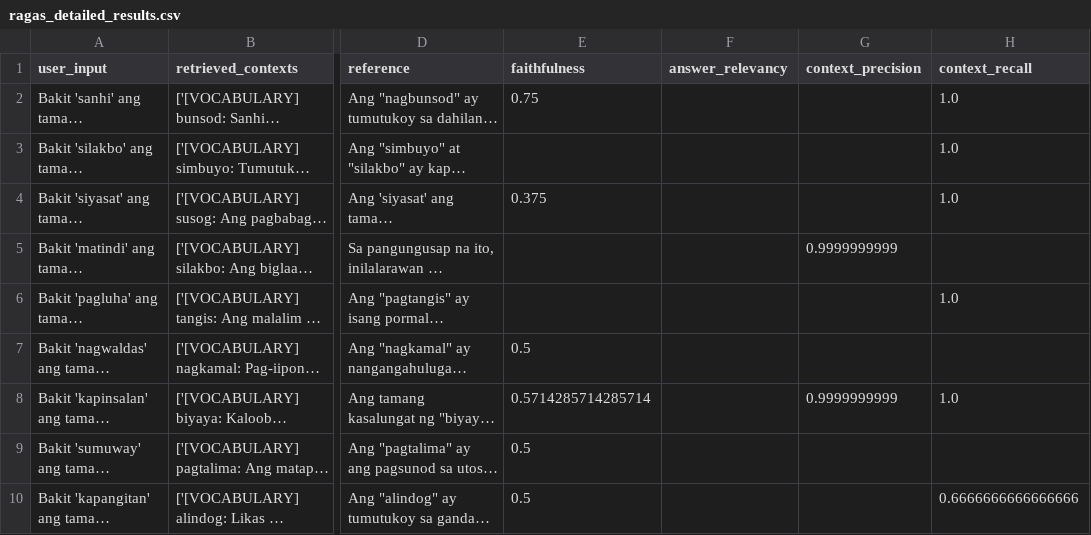
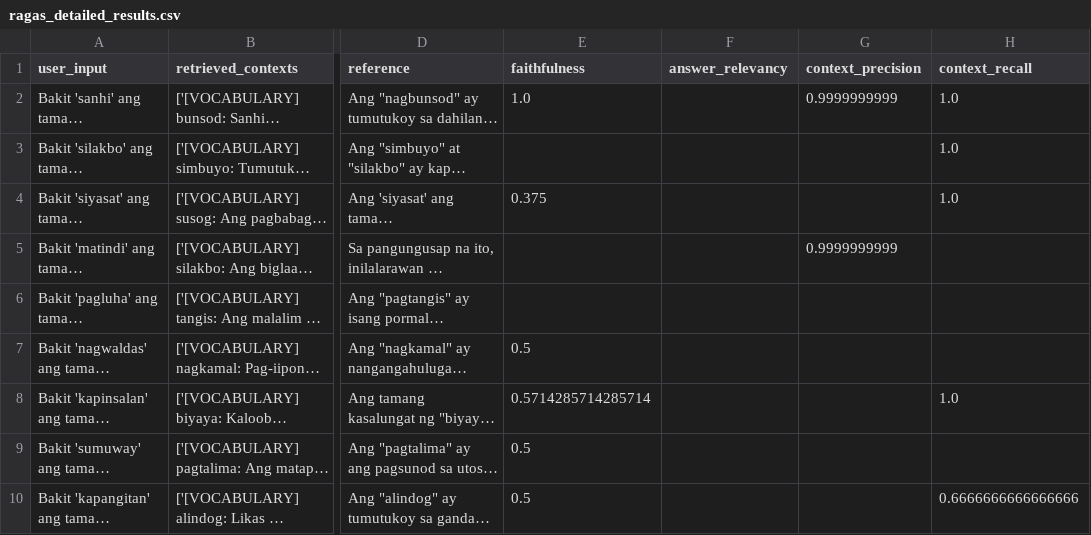
Before and after one commit to MKdelosreyes/UPCAT-Filipino-Adaptive-Reviewer, a CSV file: ai-service/evaluation/ragas_detailed_results.csv, drawn as a sheet; only a part is shown, gaps mark what is left out; long unchanged cells end in …; the diff covers the shown part only; the diff names each change by its address in the sheet, - before the commit and + after, or states it on an @@ line.

Commit message:
evaluation v4

```diff
--- a/ai-service/evaluation/ragas_detailed_results.csv
+++ b/ai-service/evaluation/ragas_detailed_results.csv
-E2 (faithfulness): 0.75
+E2 (faithfulness): 1.0
-G2 (context_precision): (empty)
+G2 (context_precision): 0.9999999999
-H6 (context_recall): 1.0
+H6 (context_recall): (empty)
-G8 (context_precision): 0.9999999999
+G8 (context_precision): (empty)
```
Also changed, not shown: 49 edited cells elsewhere in this file, ai-service/evaluation/ragas_results.csv, 3 other files.
